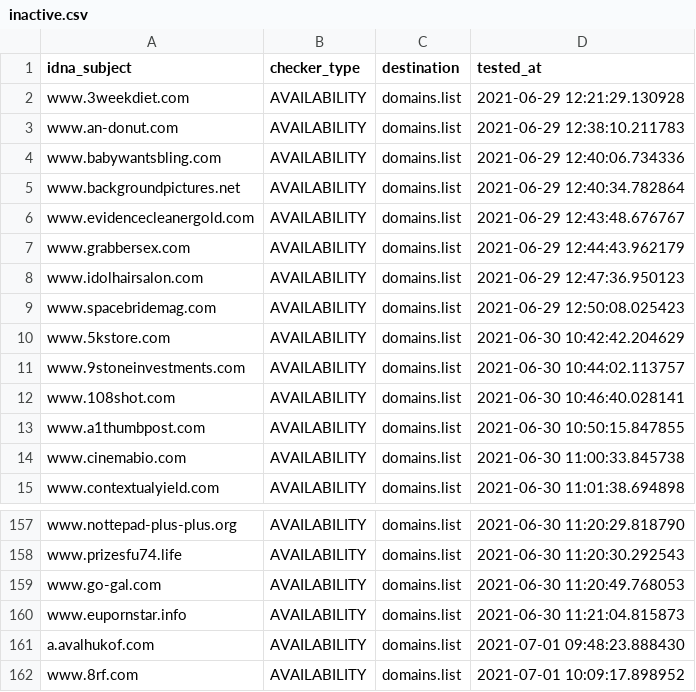
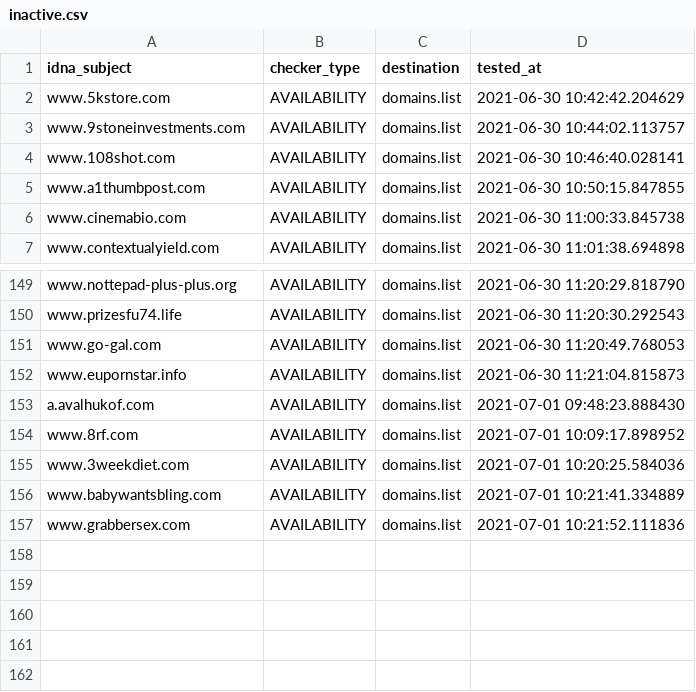
Before and after one commit to Ultimate-Hosts-Blacklist/BaddBoyzHosts, a CSV file: .pyfunceble/inactive.csv, drawn as a sheet; only a part is shown, gaps mark what is left out.

```diff
--- a/.pyfunceble/inactive.csv
+++ b/.pyfunceble/inactive.csv
@@ -1,10 +1,2 @@
 idna_subject,checker_type,destination,tested_at
-www.3weekdiet.com,AVAILABILITY,domains.list,2021-06-29 12:21:29.130928
-www.an-donut.com,AVAILABILITY,domains.list,2021-06-29 12:38:10.211783
-www.babywantsbling.com,AVAILABILITY,domains.list,2021-06-29 12:40:06.734336
-www.backgroundpictures.net,AVAILABILITY,domains.list,2021-06-29 12:40:34.782864
-www.evidencecleanergold.com,AVAILABILITY,domains.list,2021-06-29 12:43:48.676767
-www.grabbersex.com,AVAILABILITY,domains.list,2021-06-29 12:44:43.962179
-www.idolhairsalon.com,AVAILABILITY,domains.list,2021-06-29 12:47:36.950123
-www.spacebridemag.com,AVAILABILITY,domains.list,2021-06-29 12:50:08.025423
 www.5kstore.com,AVAILABILITY,domains.list,2021-06-30 10:42:42.204629
@@ -162 +154,4 @@ a.avalhukof.com,AVAILABILITY,domains.list,2021-07-01 09:48:23.888430
 www.8rf.com,AVAILABILITY,domains.list,2021-07-01 10:09:17.898952
+www.3weekdiet.com,AVAILABILITY,domains.list,2021-07-01 10:20:25.584036
+www.babywantsbling.com,AVAILABILITY,domains.list,2021-07-01 10:21:41.334889
+www.grabbersex.com,AVAILABILITY,domains.list,2021-07-01 10:21:52.111836
```
Also changed, not shown: 18 other files.
